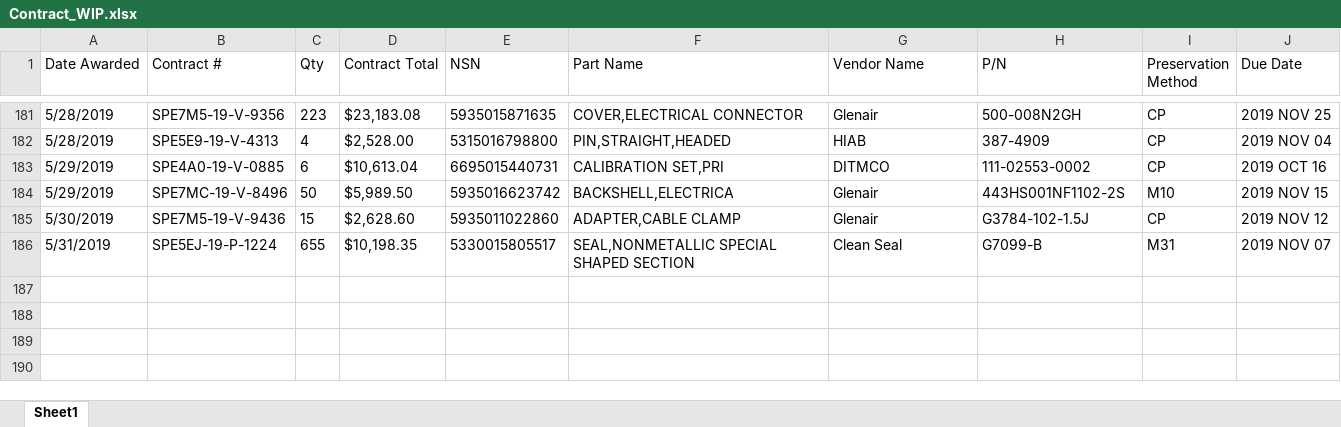
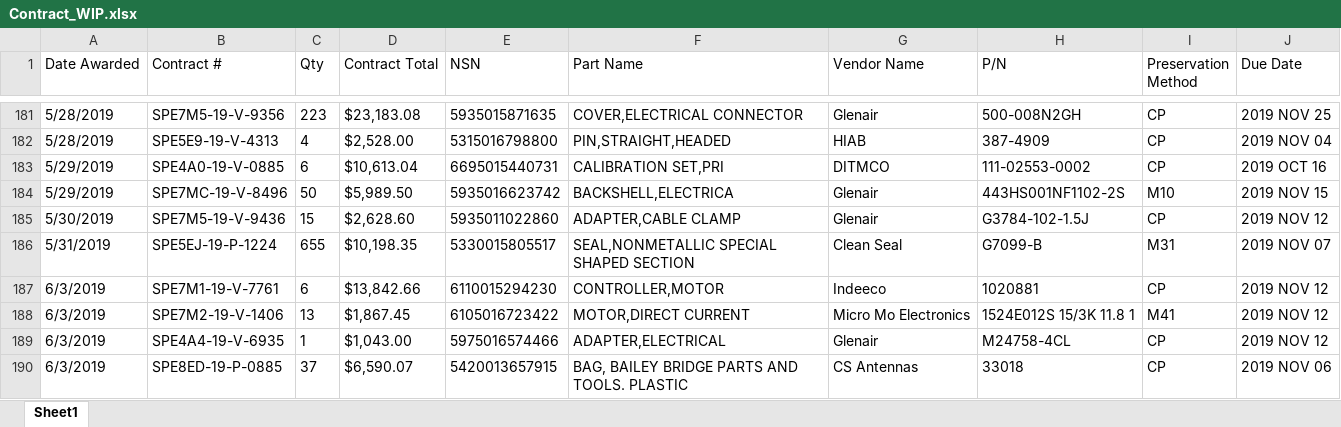
Before and after one commit to KaySea0/WestSim, an Excel workbook: Contract_WIP.xlsx, sheet Sheet1, drawn as a sheet; only a part is shown, gaps mark what is left out; values as stored, in another font and other column widths than the file's, no borders; the diff names each change by its address in the sheet, - before the commit and + after, or states it on an @@ line.

```diff
--- a/Contract_WIP.xlsx (sheet Sheet1)
+++ b/Contract_WIP.xlsx (sheet Sheet1)
+row 187: 6/3/2019 | SPE7M1-19-V-7761 | 6 | $13,842.66 | 6110015294230 | CONTROLLER,MOTOR | Indeeco | 1020881 | CP | 2019 NOV 12
+row 188: 6/3/2019 | SPE7M2-19-V-1406 | 13 | $1,867.45 | 6105016723422 | MOTOR,DIRECT CURRENT | Micro Mo Electronics | 1524E012S 15/3K 11.8 1 | M41 | 2019 NOV 12
+row 189: 6/3/2019 | SPE4A4-19-V-6935 | 1 | $1,043.00 | 5975016574466 | ADAPTER,ELECTRICAL | Glenair | M24758-4CL | CP | 2019 NOV 12
+row 190: 6/3/2019 | SPE8ED-19-P-0885 | 37 | $6,590.07 | 5420013657915 | BAG, BAILEY BRIDGE PARTS AND TOOLS. PLASTIC | CS Antennas | 33018 | CP | 2019 NOV 06
```
Also changed, not shown: 2 other files.
